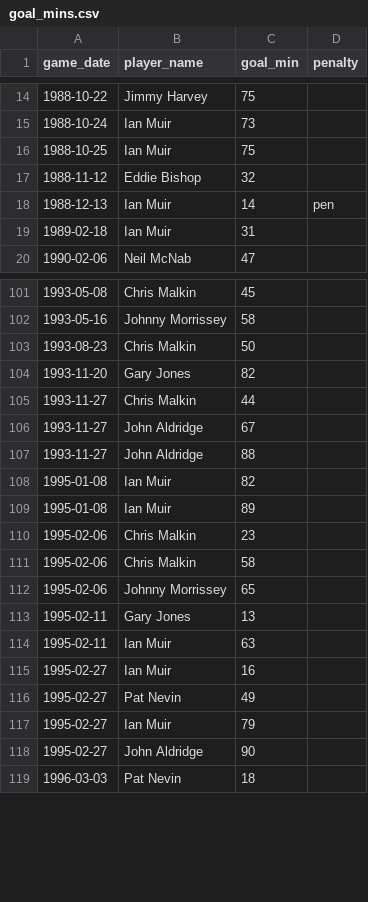
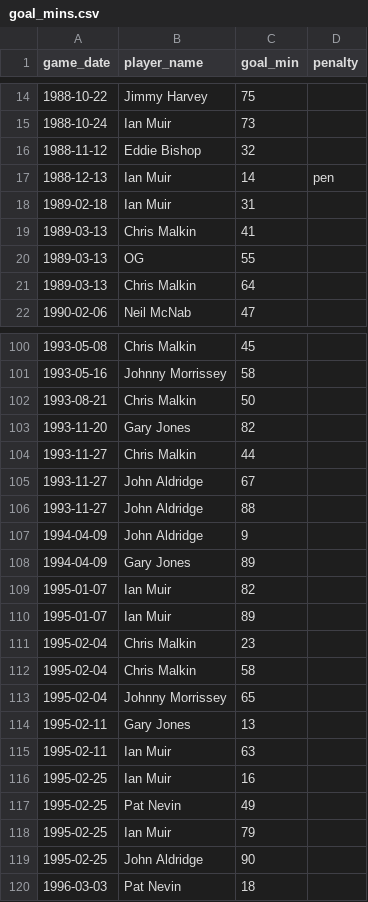
Before and after one commit to petebrown/complete-record, a CSV file: seasons/manual/goal_mins.csv, drawn as a sheet; only a part is shown, gaps mark what is left out; the diff covers the shown part only.

Commit message:
fixed manual goal errors

```diff
--- a/seasons/manual/goal_mins.csv
+++ b/seasons/manual/goal_mins.csv
@@ -15,3 +15,2 @@ game_date,player_name,goal_min,penalty
 1988-10-24,Ian Muir,73,
-1988-10-25,Ian Muir,75,
 1988-11-12,Eddie Bishop,32,
@@ -19,2 +18,5 @@ game_date,player_name,goal_min,penalty
 1989-02-18,Ian Muir,31,
+1989-03-13,Chris Malkin,41,
+1989-03-13,OG,55,
+1989-03-13,Chris Malkin,64,
 1990-02-06,Neil McNab,47,
@@ -102,3 +101,3 @@ game_date,player_name,goal_min,penalty
 1993-05-16,Johnny Morrissey,58,
-1993-08-23,Chris Malkin,50,
+1993-08-21,Chris Malkin,50,
 1993-11-20,Gary Jones,82,
@@ -107,13 +106,15 @@ game_date,player_name,goal_min,penalty
 1993-11-27,John Aldridge,88,
-1995-01-08,Ian Muir,82,
-1995-01-08,Ian Muir,89,
-1995-02-06,Chris Malkin,23,
-1995-02-06,Chris Malkin,58,
-1995-02-06,Johnny Morrissey,65,
+1994-04-09,John Aldridge,9
+1994-04-09,Gary Jones,89
+1995-01-07,Ian Muir,82,
+1995-01-07,Ian Muir,89,
+1995-02-04,Chris Malkin,23,
+1995-02-04,Chris Malkin,58,
+1995-02-04,Johnny Morrissey,65,
 1995-02-11,Gary Jones,13,
 1995-02-11,Ian Muir,63,
-1995-02-27,Ian Muir,16,
-1995-02-27,Pat Nevin,49,
-1995-02-27,Ian Muir,79,
-1995-02-27,John Aldridge,90,
+1995-02-25,Ian Muir,16,
+1995-02-25,Pat Nevin,49,
+1995-02-25,Ian Muir,79,
+1995-02-25,John Aldridge,90,
 1996-03-03,Pat Nevin,18,
```
Also changed, not shown: 3 removed rows and 1 edited cell elsewhere in this file.
